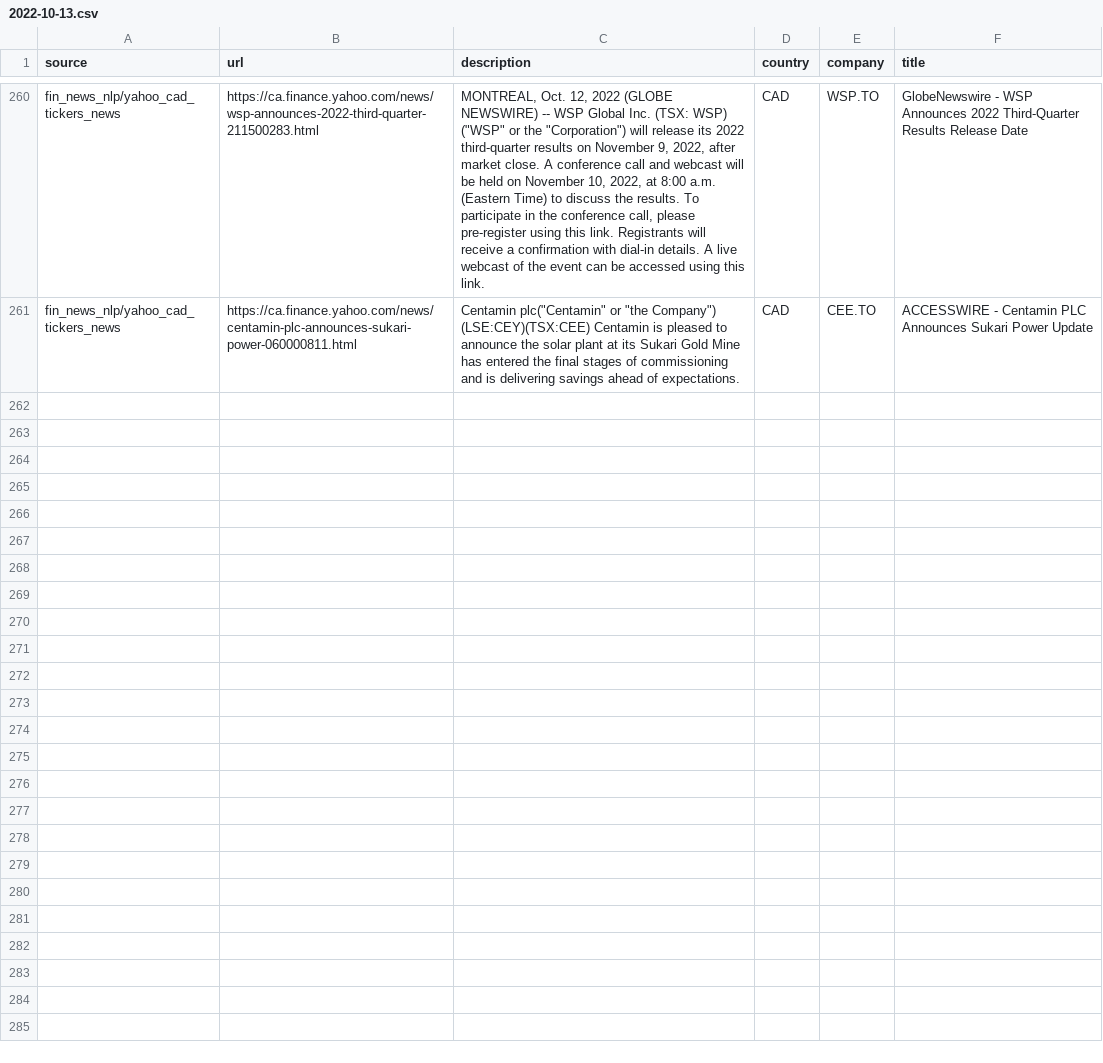
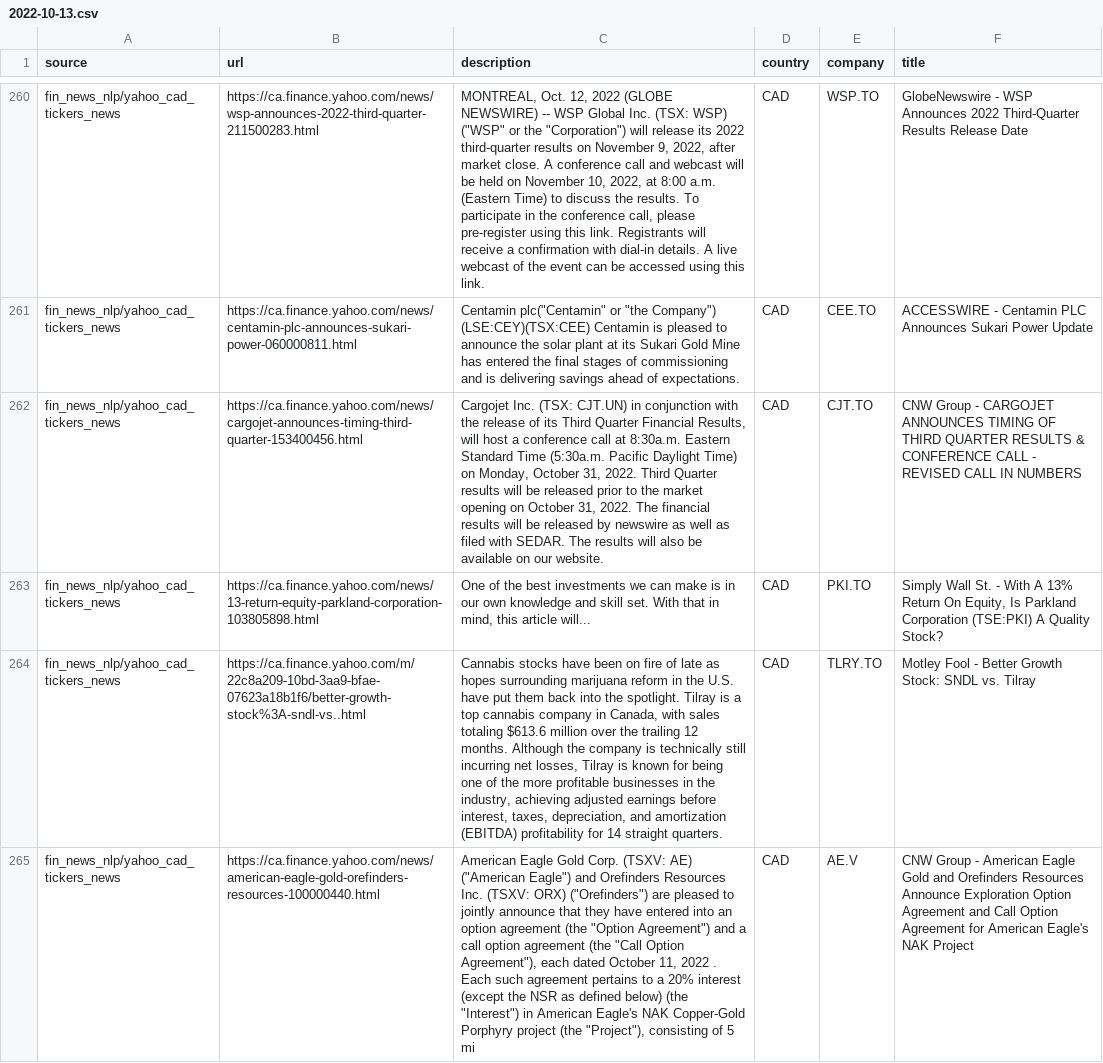
Before and after one commit to dli-invest/reccomendation-engine, a CSV file: ref/training/2022-10-13.csv, drawn as a sheet; only a part is shown, gaps mark what is left out; the diff names each change by its address in the sheet, - before the commit and + after, or states it on an @@ line.

```diff
--- a/ref/training/2022-10-13.csv
+++ b/ref/training/2022-10-13.csv
+row 262: fin_news_nlp/yahoo_cad_tickers_news | https://ca.finance.yahoo.com/news/cargojet-announces-timing-third-quarter-153400456.html | Cargojet Inc. (TSX: CJT.UN) in conjunction with the release of its Third Quarter Financial Results, will host a conference call at 8:30a.m. Eastern Standard Time (5:30a.m. Pacific Daylight Time) on Monday, October 31, 2022. Third Quarter results will be released prior to the market opening on October 31, 2022. The financial results will be released by newswire as well as filed with SEDAR. The results will also be available on our website. | CAD | CJT.TO | CNW Group - CARGOJET ANNOUNCES TIMING OF THIRD QUARTER RESULTS & CONFERENCE CALL - REVISED CALL IN NUMBERS
+row 263: fin_news_nlp/yahoo_cad_tickers_news | https://ca.finance.yahoo.com/news/13-return-equity-parkland-corporation-103805898.html | One of the best investments we can make is in our own knowledge and skill set. With that in mind, this article will... | CAD | PKI.TO | Simply Wall St. - With A 13% Return On Equity, Is Parkland Corporation (TSE:PKI) A Quality Stock?
+row 264: fin_news_nlp/yahoo_cad_tickers_news | https://ca.finance.yahoo.com/m/22c8a209-10bd-3aa9-bfae-07623a18b1f6/better-growth-stock%3A-sndl-vs..html | Cannabis stocks have been on fire of late as hopes surrounding marijuana reform in the U.S. have put them back into the spotlight. Tilray is a top cannabis company in Canada, with sales totaling $613.6 million over the trailing 12 months. Although the company is technically still incurring net losses, Tilray is known for being one of the more profitable businesses in the industry, achieving adjusted earnings before interest, taxes, depreciation, and amortization (EBITDA) profitability for 14 straight quarters. | CAD | TLRY.TO | Motley Fool - Better Growth Stock: SNDL vs. Tilray
+row 265: fin_news_nlp/yahoo_cad_tickers_news | https://ca.finance.yahoo.com/news/american-eagle-gold-orefinders-resources-100000440.html | American Eagle Gold Corp. (TSXV: AE) ("American Eagle") and Orefinders Resources Inc. (TSXV: ORX) ("Orefinders") are pleased to jointly announce that they have entered into an option agreement (the "Option Agreement") and a call option agreement (the "Call Option Agreement"), each dated October 11, 2022 . Each such agreement pertains to a 20% interest (except the NSR as defined below) (the "Interest") in American Eagle's NAK Copper-Gold Porphyry project (the "Project"), consisting of 5 mi | CAD | AE.V | CNW Group - American Eagle Gold and Orefinders Resources Announce Exploration Option Agreement and Call Option Agreement for American Eagle's NAK Project
```
Also changed, not shown: 1 other file.
